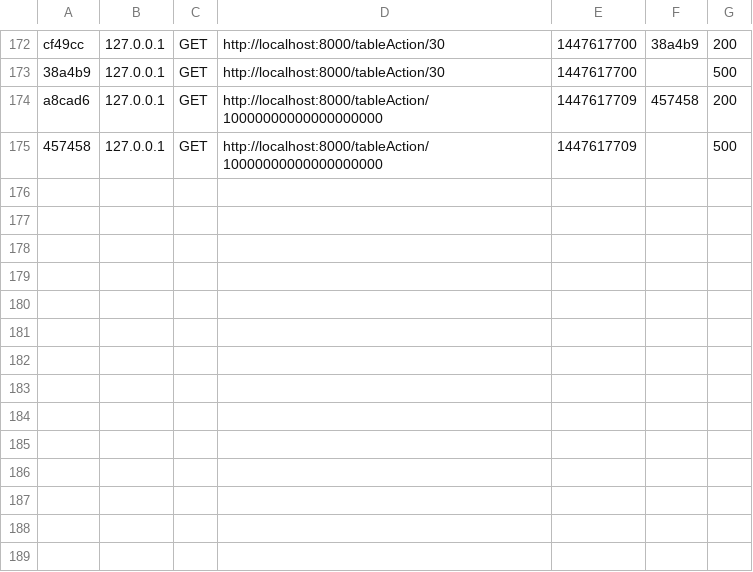
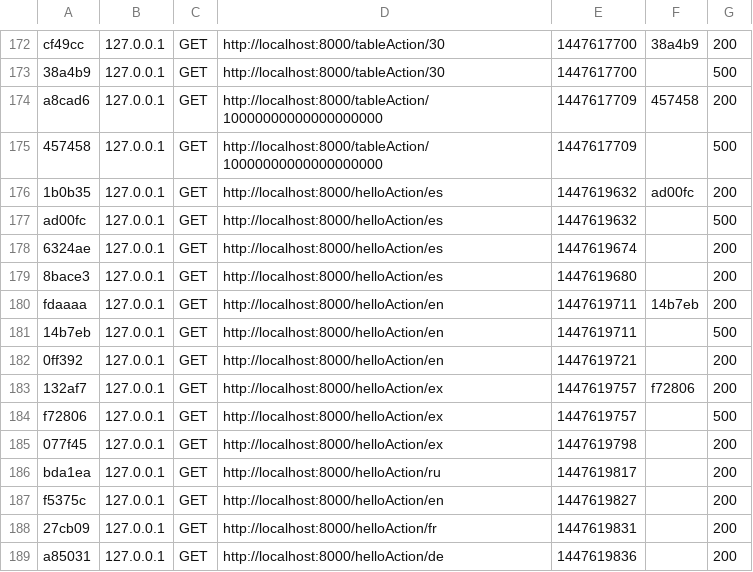
Before and after one commit to Seplarui/Symfony, a CSV file: app/cache/dev/profiler/index.csv, drawn as a sheet; only a part is shown, gaps mark what is left out; the diff names each change by its address in the sheet, - before the commit and + after, or states it on an @@ line.

Commit message:
helloAction

```diff
--- a/app/cache/dev/profiler/index.csv
+++ b/app/cache/dev/profiler/index.csv
+row 176: 1b0b35 | 127.0.0.1 | GET | http://localhost:8000/helloAction/es | 1447619632 | ad00fc | 200
+row 177: ad00fc | 127.0.0.1 | GET | http://localhost:8000/helloAction/es | 1447619632 |  | 500
+row 178: 6324ae | 127.0.0.1 | GET | http://localhost:8000/helloAction/es | 1447619674 |  | 200
+row 179: 8bace3 | 127.0.0.1 | GET | http://localhost:8000/helloAction/es | 1447619680 |  | 200
+row 180: fdaaaa | 127.0.0.1 | GET | http://localhost:8000/helloAction/en | 1447619711 | 14b7eb | 200
+row 181: 14b7eb | 127.0.0.1 | GET | http://localhost:8000/helloAction/en | 1447619711 |  | 500
+row 182: 0ff392 | 127.0.0.1 | GET | http://localhost:8000/helloAction/en | 1447619721 |  | 200
+row 183: 132af7 | 127.0.0.1 | GET | http://localhost:8000/helloAction/ex | 1447619757 | f72806 | 200
+row 184: f72806 | 127.0.0.1 | GET | http://localhost:8000/helloAction/ex | 1447619757 |  | 500
+row 185: 077f45 | 127.0.0.1 | GET | http://localhost:8000/helloAction/ex | 1447619798 |  | 200
+row 186: bda1ea | 127.0.0.1 | GET | http://localhost:8000/helloAction/ru | 1447619817 |  | 200
+row 187: f5375c | 127.0.0.1 | GET | http://localhost:8000/helloAction/en | 1447619827 |  | 200
+row 188: 27cb09 | 127.0.0.1 | GET | http://localhost:8000/helloAction/fr | 1447619831 |  | 200
+row 189: a85031 | 127.0.0.1 | GET | http://localhost:8000/helloAction/de | 1447619836 |  | 200
```
Also changed, not shown: 20 other files.
